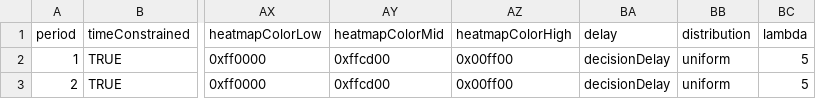
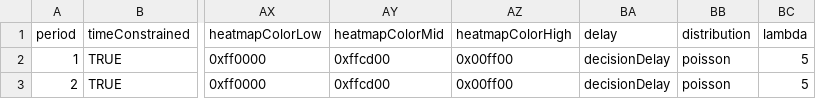
Before and after one commit to Leeps-Lab/ConG, a CSV file: configs/threshold with decision delays.csv, drawn as a sheet; only a part is shown, gaps mark what is left out; the diff names each change by its address in the sheet, - before the commit and + after, or states it on an @@ line.

```diff
--- a/configs/threshold with decision delays.csv
+++ b/configs/threshold with decision delays.csv
-BB2:BB3: uniform
+BB2:BB3: poisson
```
Also changed, not shown: 2 other files.
